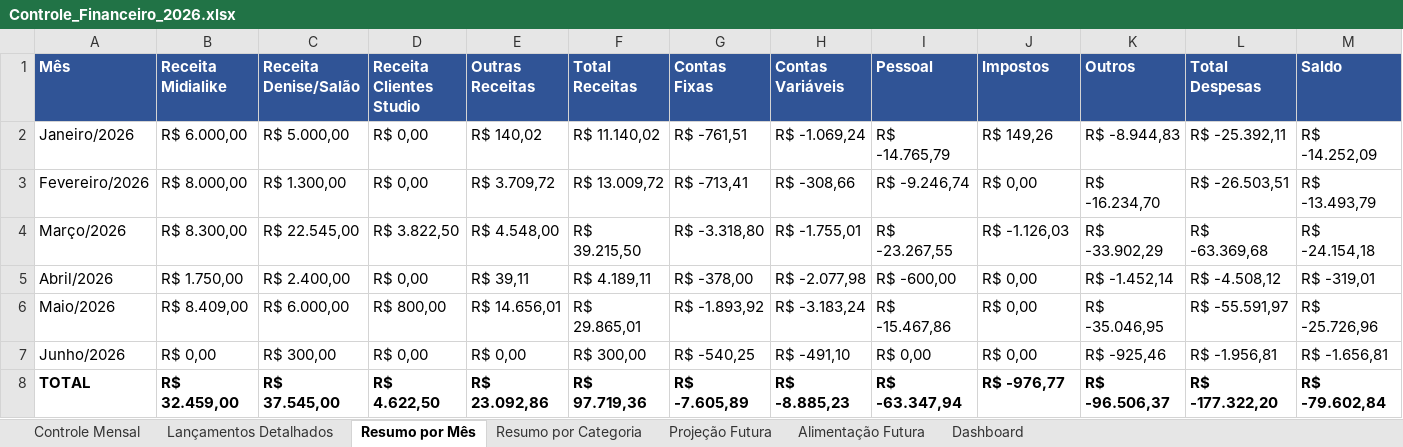
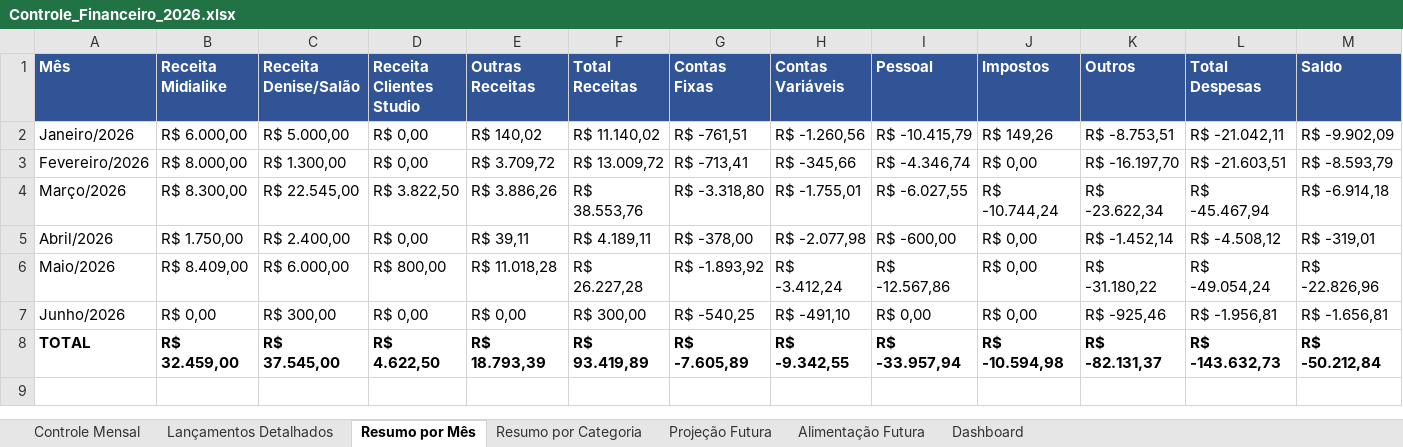
Before and after one commit to Brunoportoseus/comercial, an Excel workbook: Controle_Financeiro_2026.xlsx, sheet Resumo por Mês, drawn as a sheet; values as stored, in another font and other column widths than the file's, no borders; the diff names each change by its address in the sheet, - before the commit and + after, or states it on an @@ line.

```diff
--- a/Controle_Financeiro_2026.xlsx (sheet Resumo por Mês)
+++ b/Controle_Financeiro_2026.xlsx (sheet Resumo por Mês)
-H2 (Contas Variáveis): R$ -1.069,24
+H2 (Contas Variáveis): R$ -1.260,56
-I2 (Pessoal): R$ -14.765,79
+I2 (Pessoal): R$ -10.415,79
-K2 (Outros): R$ -8.944,83
+K2 (Outros): R$ -8.753,51
-L2 (Total Despesas): R$ -25.392,11
+L2 (Total Despesas): R$ -21.042,11
-M2 (Saldo): R$ -14.252,09
+M2 (Saldo): R$ -9.902,09
-H3 (Contas Variáveis): R$ -308,66
+H3 (Contas Variáveis): R$ -345,66
-I3 (Pessoal): R$ -9.246,74
+I3 (Pessoal): R$ -4.346,74
-K3 (Outros): R$ -16.234,70
+K3 (Outros): R$ -16.197,70
-L3 (Total Despesas): R$ -26.503,51
+L3 (Total Despesas): R$ -21.603,51
-M3 (Saldo): R$ -13.493,79
+M3 (Saldo): R$ -8.593,79
-E4 (Outras Receitas): R$ 4.548,00
+E4 (Outras Receitas): R$ 3.886,26
-F4 (Total Receitas): R$ 39.215,50
+F4 (Total Receitas): R$ 38.553,76
-I4 (Pessoal): R$ -23.267,55
+I4 (Pessoal): R$ -6.027,55
-J4 (Impostos): R$ -1.126,03
+J4 (Impostos): R$ -10.744,24
-K4 (Outros): R$ -33.902,29
+K4 (Outros): R$ -23.622,34
-L4 (Total Despesas): R$ -63.369,68
+L4 (Total Despesas): R$ -45.467,94
-M4 (Saldo): R$ -24.154,18
+M4 (Saldo): R$ -6.914,18
-E6 (Outras Receitas): R$ 14.656,01
+E6 (Outras Receitas): R$ 11.018,28
-F6 (Total Receitas): R$ 29.865,01
+F6 (Total Receitas): R$ 26.227,28
-H6 (Contas Variáveis): R$ -3.183,24
+H6 (Contas Variáveis): R$ -3.412,24
-I6 (Pessoal): R$ -15.467,86
+I6 (Pessoal): R$ -12.567,86
-K6 (Outros): R$ -35.046,95
+K6 (Outros): R$ -31.180,22
-L6 (Total Despesas): R$ -55.591,97
+L6 (Total Despesas): R$ -49.054,24
-M6 (Saldo): R$ -25.726,96
+M6 (Saldo): R$ -22.826,96
-E8 (Outras Receitas): R$ 23.092,86
+E8 (Outras Receitas): R$ 18.793,39
-F8 (Total Receitas): R$ 97.719,36
+F8 (Total Receitas): R$ 93.419,89
-H8 (Contas Variáveis): R$ -8.885,23
+H8 (Contas Variáveis): R$ -9.342,55
-I8 (Pessoal): R$ -63.347,94
+I8 (Pessoal): R$ -33.957,94
-J8 (Impostos): R$ -976,77
+J8 (Impostos): R$ -10.594,98
-K8 (Outros): R$ -96.506,37
+K8 (Outros): R$ -82.131,37
-L8 (Total Despesas): R$ -177.322,20
+L8 (Total Despesas): R$ -143.632,73
-M8 (Saldo): R$ -79.602,84
+M8 (Saldo): R$ -50.212,84
```
Also changed, not shown: sheet Controle Mensal, sheet Lançamentos Detalhados, sheet Projeção Futura, sheet Resumo por Categoria, sheet Dashboard.
